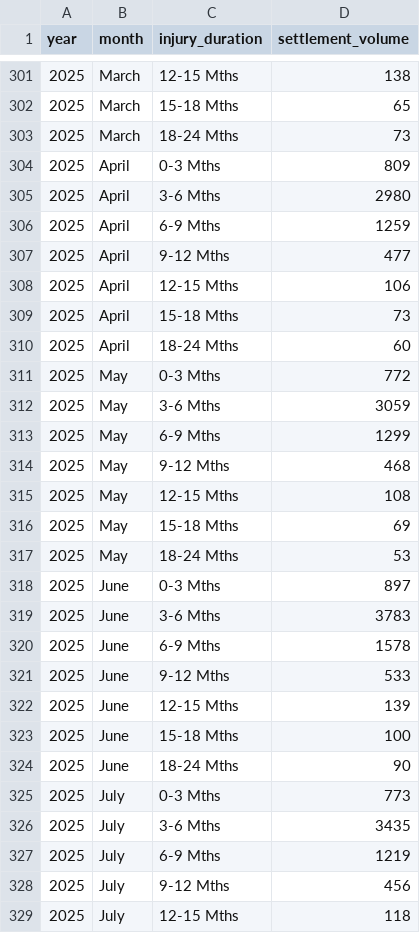
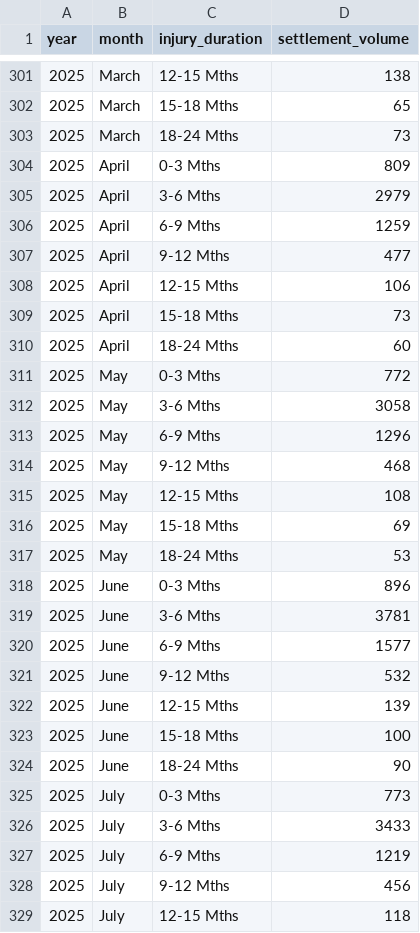
Before and after one commit to InjuryIQ/oic-portal-dashboard, a CSV file: assets/tariffplus_breakdown.csv, drawn as a sheet; only a part is shown, gaps mark what is left out; the diff covers the shown part only.

```diff
--- a/assets/tariffplus_breakdown.csv
+++ b/assets/tariffplus_breakdown.csv
@@ -304,3 +304,3 @@ year,month,injury_duration,settlement_volume
 2025,April,0-3 Mths,809
-2025,April,3-6 Mths,2980
+2025,April,3-6 Mths,2979
 2025,April,6-9 Mths,1259
@@ -311,4 +311,4 @@ year,month,injury_duration,settlement_volume
 2025,May,0-3 Mths,772
-2025,May,3-6 Mths,3059
-2025,May,6-9 Mths,1299
+2025,May,3-6 Mths,3058
+2025,May,6-9 Mths,1296
 2025,May,9-12 Mths,468
@@ -317,6 +317,6 @@ year,month,injury_duration,settlement_volume
 2025,May,18-24 Mths,53
-2025,June,0-3 Mths,897
-2025,June,3-6 Mths,3783
-2025,June,6-9 Mths,1578
-2025,June,9-12 Mths,533
+2025,June,0-3 Mths,896
+2025,June,3-6 Mths,3781
+2025,June,6-9 Mths,1577
+2025,June,9-12 Mths,532
 2025,June,12-15 Mths,139
@@ -325,3 +325,3 @@ year,month,injury_duration,settlement_volume
 2025,July,0-3 Mths,773
-2025,July,3-6 Mths,3435
+2025,July,3-6 Mths,3433
 2025,July,6-9 Mths,1219
```
Also changed, not shown: 7 added rows and 8 edited cells elsewhere in this file, assets/injury_breakdown.csv, assets/oic_claims_source.csv, 1 other file.
